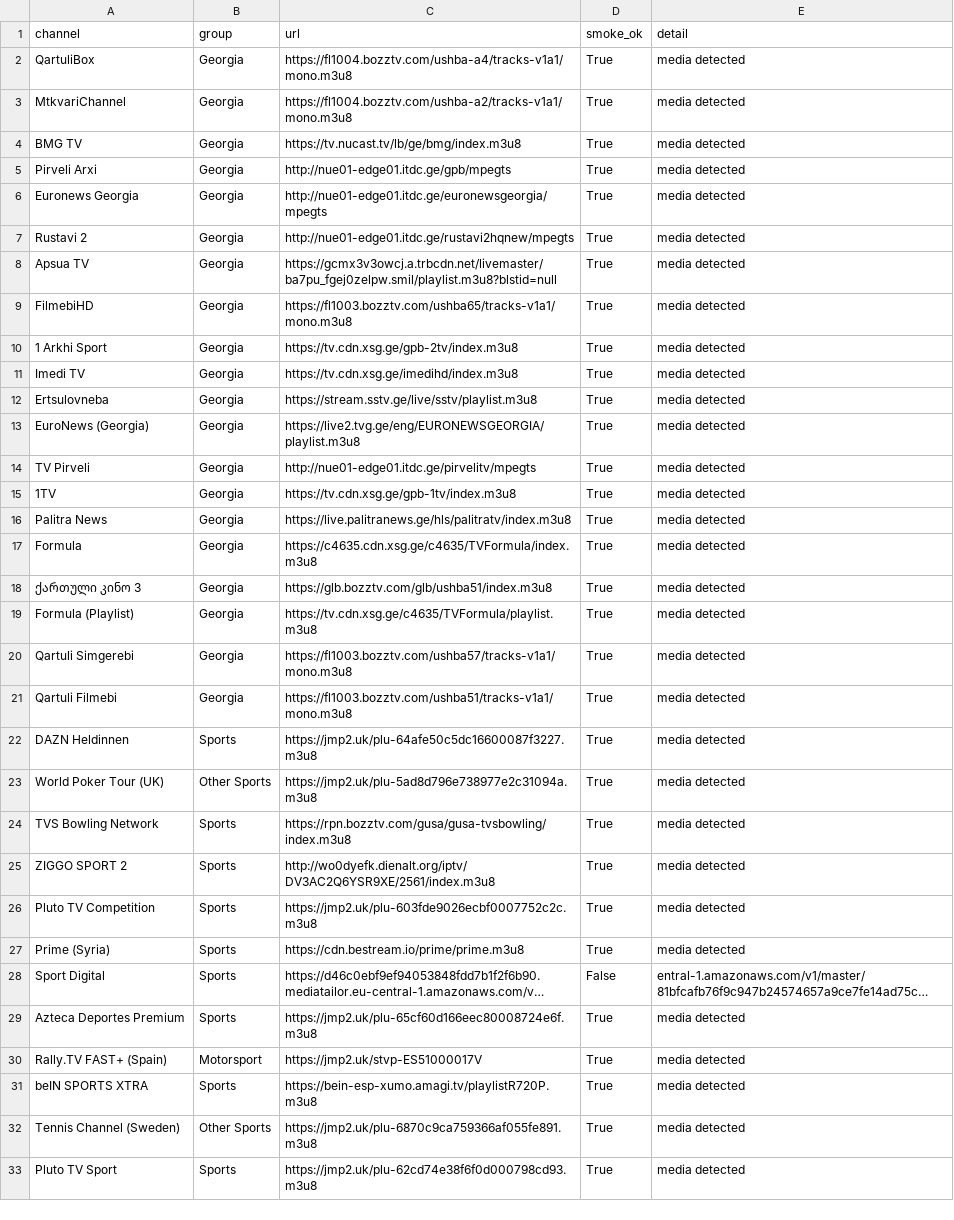
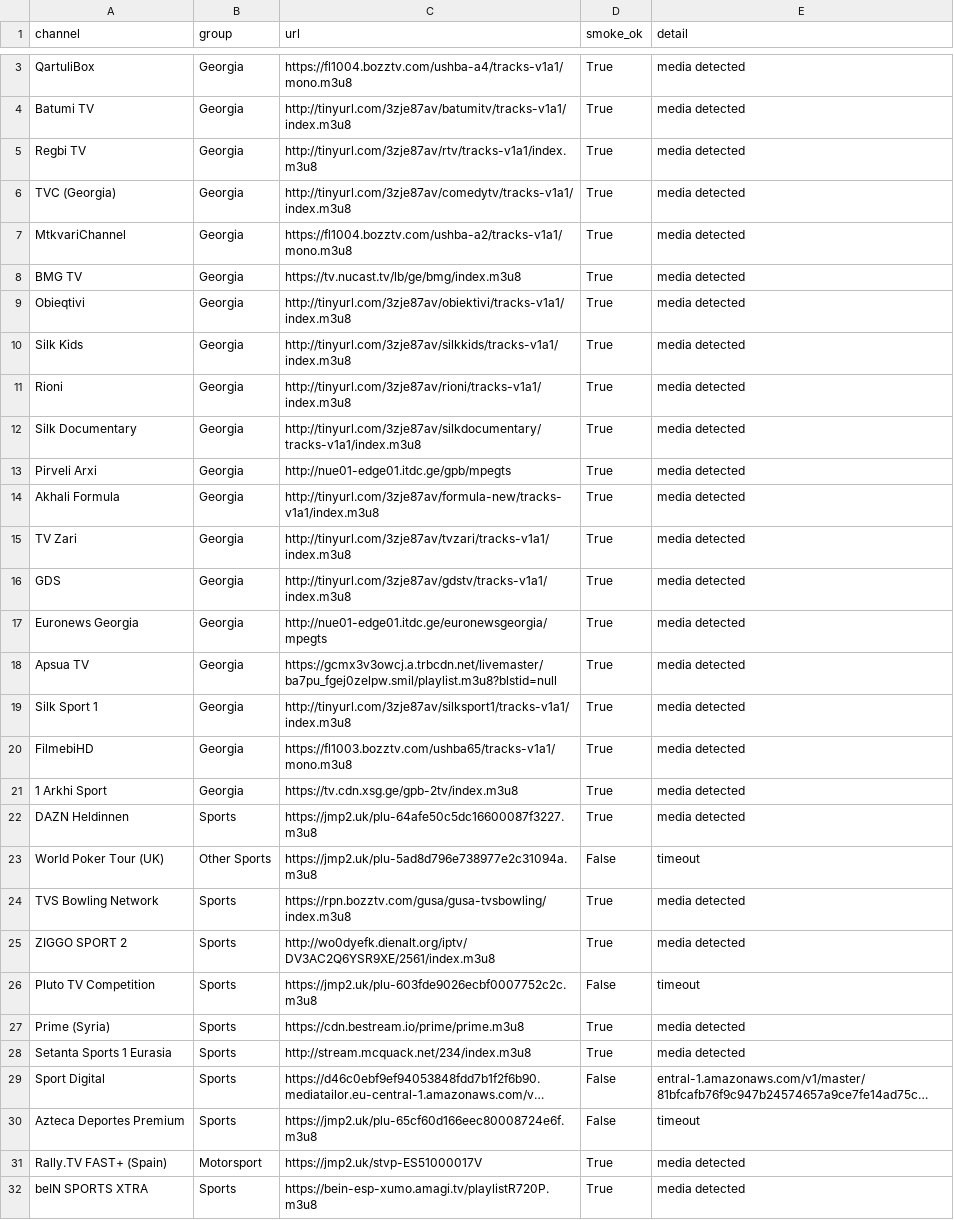
Before and after one commit to zgrigalashvili71-art/-mega-iptv, a CSV file: ALL_WORKING_TV_V3_SMOKE.csv, drawn as a sheet; only a part is shown, gaps mark what is left out; the shorter side is filled out with more unchanged rows; long unchanged cells end in …; removed rows and columns are numbered as before the commit, all else as after; the diff covers the shown part only; the diff names each change by its address in the sheet, - before the commit and + after, or states it on an @@ line.

```diff
--- a/ALL_WORKING_TV_V3_SMOKE.csv
+++ b/ALL_WORKING_TV_V3_SMOKE.csv
+row 4: Batumi TV | Georgia | http://tinyurl.com/3zje87av/batumitv/tracks-v1a1/index.m3u8 | True | media detected
+row 5: Regbi TV | Georgia | http://tinyurl.com/3zje87av/rtv/tracks-v1a1/index.m3u8 | True | media detected
+row 6: TVC (Georgia) | Georgia | http://tinyurl.com/3zje87av/comedytv/tracks-v1a1/index.m3u8 | True | media detected
+row 9: Obieqtivi | Georgia | http://tinyurl.com/3zje87av/obiektivi/tracks-v1a1/index.m3u8 | True | media detected
+row 10: Silk Kids | Georgia | http://tinyurl.com/3zje87av/silkkids/tracks-v1a1/index.m3u8 | True | media detected
+row 11: Rioni | Georgia | http://tinyurl.com/3zje87av/rioni/tracks-v1a1/index.m3u8 | True | media detected
+row 12: Silk Documentary | Georgia | http://tinyurl.com/3zje87av/silkdocumentary/tracks-v1a1/index.m3u8 | True | media detected
+row 14: Akhali Formula | Georgia | http://tinyurl.com/3zje87av/formula-new/tracks-v1a1/index.m3u8 | True | media detected
+row 15: TV Zari | Georgia | http://tinyurl.com/3zje87av/tvzari/tracks-v1a1/index.m3u8 | True | media detected
+row 16: GDS | Georgia | http://tinyurl.com/3zje87av/gdstv/tracks-v1a1/index.m3u8 | True | media detected
-row 7: Rustavi 2 | Georgia | http://nue01-edge01.itdc.ge/rustavi2hqnew/mpegts | True | media detected
+row 19: Silk Sport 1 | Georgia | http://tinyurl.com/3zje87av/silksport1/tracks-v1a1/index.m3u8 | True | media detected
-row 11: Imedi TV | Georgia | https://tv.cdn.xsg.ge/imedihd/index.m3u8 | True | media detected
-row 12: Ertsulovneba | Georgia | https://stream.sstv.ge/live/sstv/playlist.m3u8 | True | media detected
-row 13: EuroNews (Georgia) | Georgia | https://live2.tvg.ge/eng/EURONEWSGEORGIA/playlist.m3u8 | True | media detected
-row 14: TV Pirveli | Georgia | http://nue01-edge01.itdc.ge/pirvelitv/mpegts | True | media detected
-row 15: 1TV | Georgia | https://tv.cdn.xsg.ge/gpb-1tv/index.m3u8 | True | media detected
-row 16: Palitra News | Georgia | https://live.palitranews.ge/hls/palitratv/index.m3u8 | True | media detected
-row 17: Formula | Georgia | https://c4635.cdn.xsg.ge/c4635/TVFormula/index.m3u8 | True | media detected
-row 18: ქართული კინო 3 | Georgia | https://glb.bozztv.com/glb/ushba51/index.m3u8 | True | media detected
-row 19: Formula (Playlist) | Georgia | https://tv.cdn.xsg.ge/c4635/TVFormula/playlist.m3u8 | True | media detected
-row 20: Qartuli Simgerebi | Georgia | https://fl1003.bozztv.com/ushba57/tracks-v1a1/mono.m3u8 | True | media detected
-row 21: Qartuli Filmebi | Georgia | https://fl1003.bozztv.com/ushba51/tracks-v1a1/mono.m3u8 | True | media detected
-D23 (smoke_ok): True
+D23 (smoke_ok): False
-E23 (detail): media detected
+E23 (detail): timeout
-D26 (smoke_ok): True
+D26 (smoke_ok): False
-E26 (detail): media detected
+E26 (detail): timeout
+row 28: Setanta Sports 1 Eurasia | Sports | http://stream.mcquack.net/234/index.m3u8 | True | media detected
-D30 (smoke_ok): True
+D30 (smoke_ok): False
-E30 (detail): media detected
+E30 (detail): timeout
```
Also changed, not shown: 2 added rows, 2 removed rows and 8 edited cells elsewhere in this file, health_data/chingithub_v3/results.csv, health_data/sni2007_wc2026_full_v3/results.csv, 39 other files.
